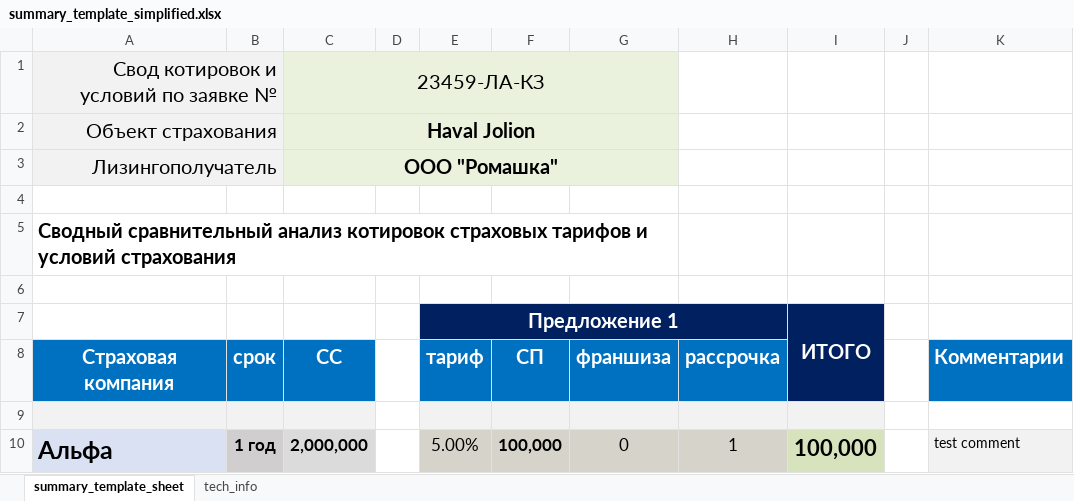
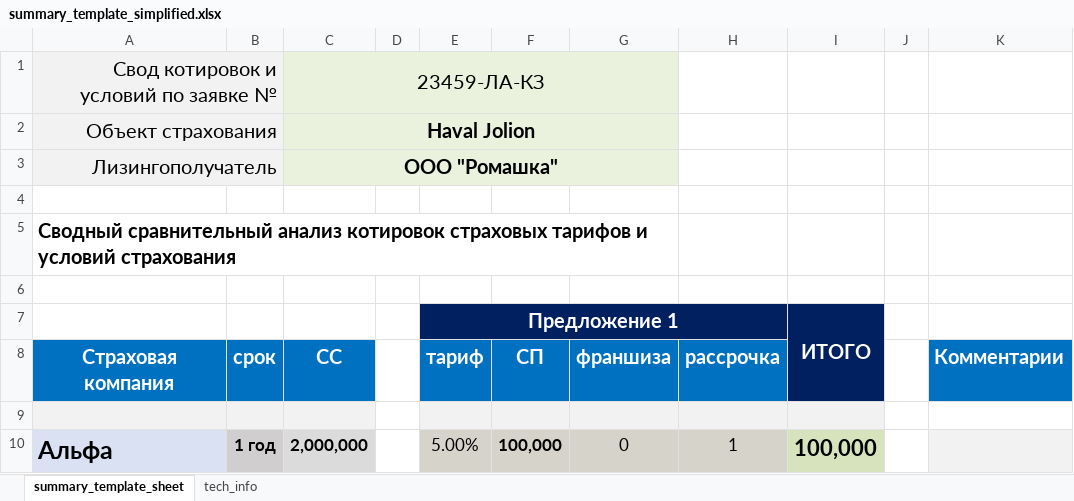
Before and after one commit to grigra27/flow_insur_requests, an Excel workbook: templates/summary_template_simplified.xlsx, sheet summary_template_sheet, drawn as a sheet; values as stored, in another font and other column widths than the file's, no borders; the diff names each change by its address in the sheet, - before the commit and + after, or states it on an @@ line.

```diff
--- a/templates/summary_template_simplified.xlsx (sheet summary_template_sheet)
+++ b/templates/summary_template_simplified.xlsx (sheet summary_template_sheet)
-K10: test comment
+K10: (empty)
```
Also changed, not shown: templates/summary_template.xlsx, 1 other file.
